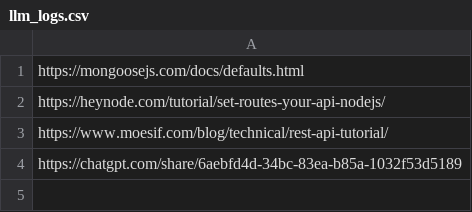
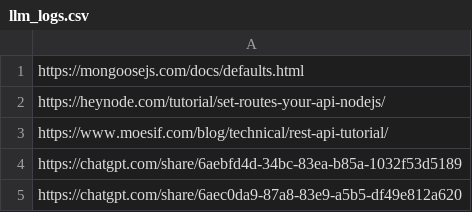
Before and after one commit to rli60/cs-409-mp3, a CSV file: llm_logs.csv, drawn as a sheet.

```diff
--- a/llm_logs.csv
+++ b/llm_logs.csv
@@ -4 +4,2 @@ https://www.moesif.com/blog/technical/rest-api-tutorial/
 https://chatgpt.com/share/6aebfd4d-34bc-83ea-b85a-1032f53d5189
+https://chatgpt.com/share/6aec0da9-87a8-83e9-a5b5-df49e812a620
```
Also changed, not shown: 1 other file.
